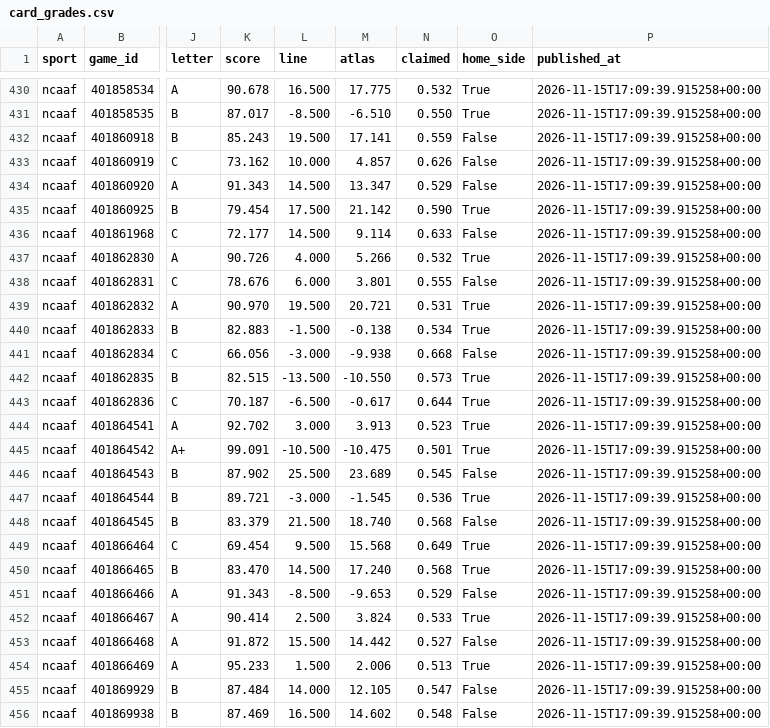
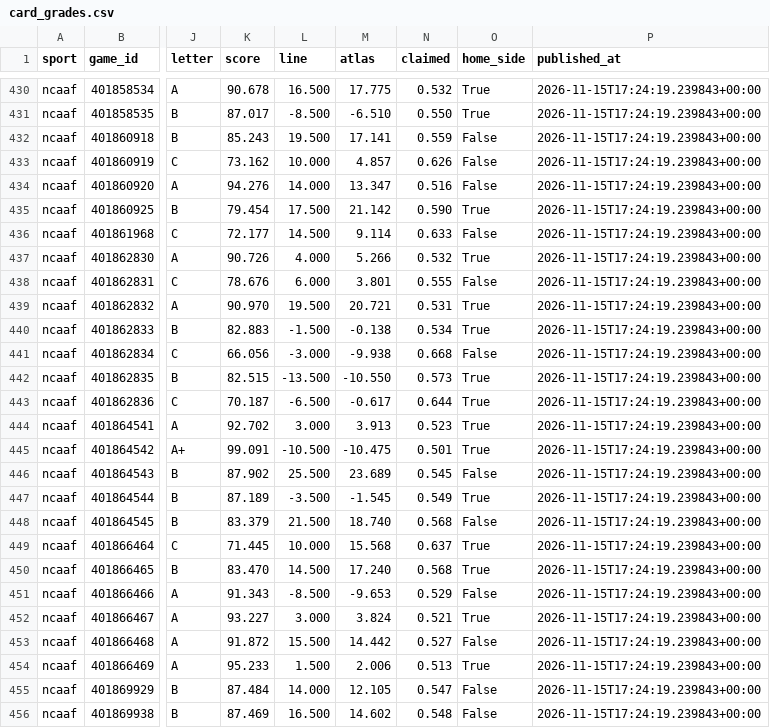
Before and after one commit to EdgeCash/Atlas, a CSV file: tracking/card_grades.csv, drawn as a sheet; only a part is shown, gaps mark what is left out; the diff covers the shown part only; the diff names each change by its address in the sheet, - before the commit and + after, or states it on an @@ line.

```diff
--- a/tracking/card_grades.csv
+++ b/tracking/card_grades.csv
-P430:P456 (published_at): 2026-11-15T17:09:39.915258+00:00
+P430:P456 (published_at): 2026-11-15T17:24:19.239843+00:00
-K434 (score): 91.343
+K434 (score): 94.276
-L434 (line): 14.500
+L434 (line): 14.000
-N434 (claimed): 0.529
+N434 (claimed): 0.516
-K447 (score): 89.721
+K447 (score): 87.189
-L447 (line): -3.000
+L447 (line): -3.500
-N447 (claimed): 0.536
+N447 (claimed): 0.549
-K449 (score): 69.454
+K449 (score): 71.445
-L449 (line): 9.500
+L449 (line): 10.000
-N449 (claimed): 0.649
+N449 (claimed): 0.637
-K452 (score): 90.414
+K452 (score): 93.227
-L452 (line): 2.500
+L452 (line): 3.000
-N452 (claimed): 0.533
+N452 (claimed): 0.521
```
Also changed, not shown: 75 edited cells elsewhere in this file, tracking/games.csv, tracking/runs.csv, 11 other files.
